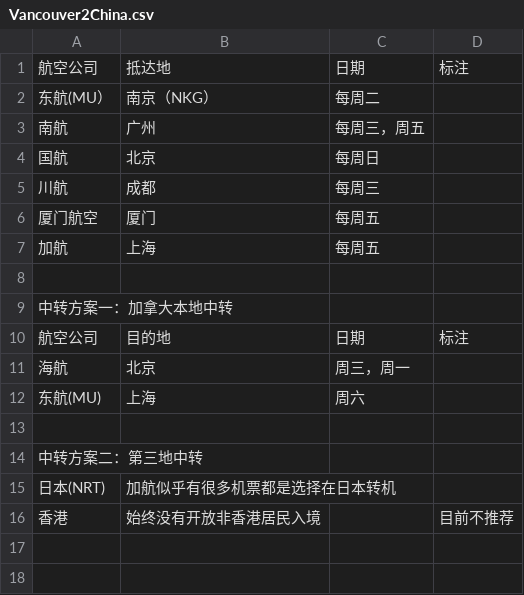
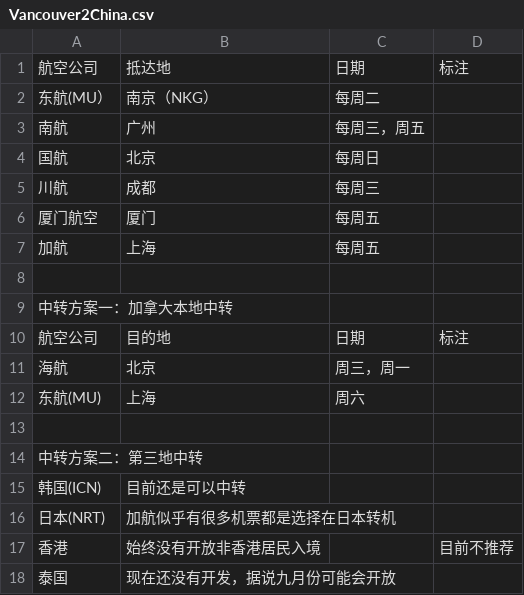
Before and after one commit to imlei/vancouver-to-china, a CSV file: Vancouver2China.csv, drawn as a sheet; the diff names each change by its address in the sheet, - before the commit and + after, or states it on an @@ line.

Commit message:
Update Vancouver2China.csv

```diff
--- a/Vancouver2China.csv
+++ b/Vancouver2China.csv
+row 15: 韩国(ICN) | 目前还是可以中转
+row 18: 泰国 | 现在还没有开发，据说九月份可能会开放
```
